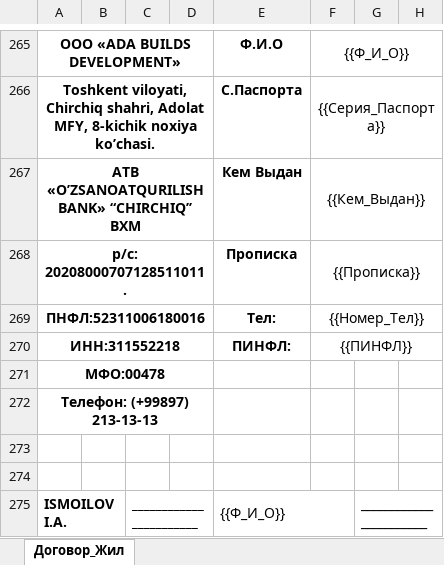
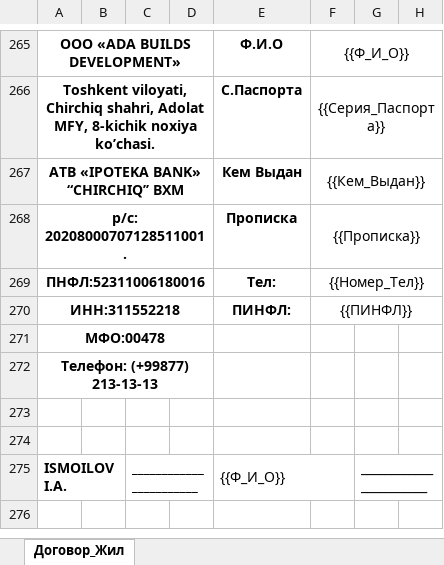
Before and after one commit to RealEstateDevw/RealEstate, an Excel workbook: static/Жилые_Комплексы/ЖК_Бахор/contract_template.xlsx, sheet Договор_Жил, drawn as a sheet; only a part is shown, gaps mark what is left out; values as stored, in another font and other column widths than the file's, no borders; the diff covers the shown part only; the diff names each change by its address in the sheet, - before the commit and + after, or states it on an @@ line.

```diff
--- a/static/Жилые_Комплексы/ЖК_Бахор/contract_template.xlsx (sheet Договор_Жил)
+++ b/static/Жилые_Комплексы/ЖК_Бахор/contract_template.xlsx (sheet Договор_Жил)
-A267: АTB «O’ZSANOATQURILISHBANK» “CHIRCHIQ’’ BXM
+A267: АTB «IPOTEKA BANK» “CHIRCHIQ’’ BXM
-A268: р/с: 20208000707128511011.
+A268: р/с: 20208000707128511001.
-A272: Телефон: (+99897) 213-13-13
+A272: Телефон: (+99877) 213-13-13
```
Also changed, not shown: 25 added rows, 25 removed rows and 9 edited cells elsewhere in this sheet, static/Жилые_Комплексы/ЖК_Бахор/contract_registry.xlsx, static/Жилые_Комплексы/ЖК_Бахор/jk_data.xlsx, 4 other files.
